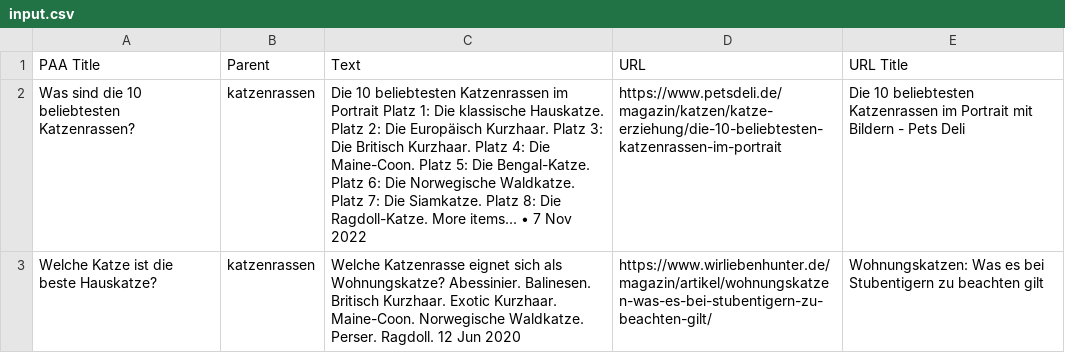
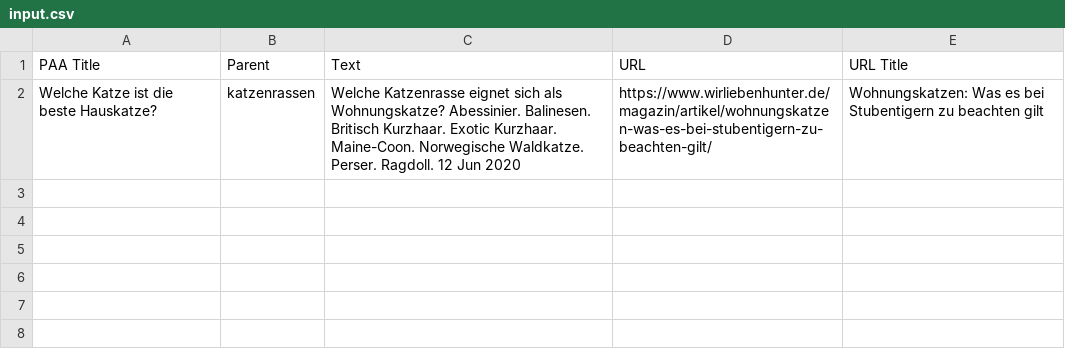
Before and after one commit to s1ac2x1/SimpleTradingSignals, a CSV file: openai/input.csv, drawn as a sheet.

```diff
--- a/openai/input.csv
+++ b/openai/input.csv
@@ -1,3 +1,2 @@
 PAA Title,Parent,Text,URL,URL Title
-Was sind die 10 beliebtesten Katzenrassen?,katzenrassen,Die 10 beliebtesten Katzenrassen im Portrait Platz 1: Die klassische Hauskatze. Platz 2: Die Europäisch Kurzhaar. Platz 3: Die Britisch Kurzhaar. Platz 4: Die Maine-Coon. Platz 5: Die Bengal-Katze. Platz 6: Die Norwegische Waldkatze. Platz 7: Die Siamkatze. Platz 8: Die Ragdoll-Katze. More items... • 7 Nov 2022,https://www.petsdeli.de/magazin/katzen/katze-erziehung/die-10-beliebtesten-katzenrassen-im-portrait,Die 10 beliebtesten Katzenrassen im Portrait mit Bildern - Pets Deli
 Welche Katze ist die beste Hauskatze?,katzenrassen,Welche Katzenrasse eignet sich als Wohnungskatze? Abessinier. Balinesen. Britisch Kurzhaar. Exotic Kurzhaar. Maine-Coon. Norwegische Waldkatze. Perser. Ragdoll. 12 Jun 2020,https://www.wirliebenhunter.de/magazin/artikel/wohnungskatzen-was-es-bei-stubentigern-zu-beachten-gilt/,Wohnungskatzen: Was es bei Stubentigern zu beachten gilt
```
Also changed, not shown: 1 other file.
